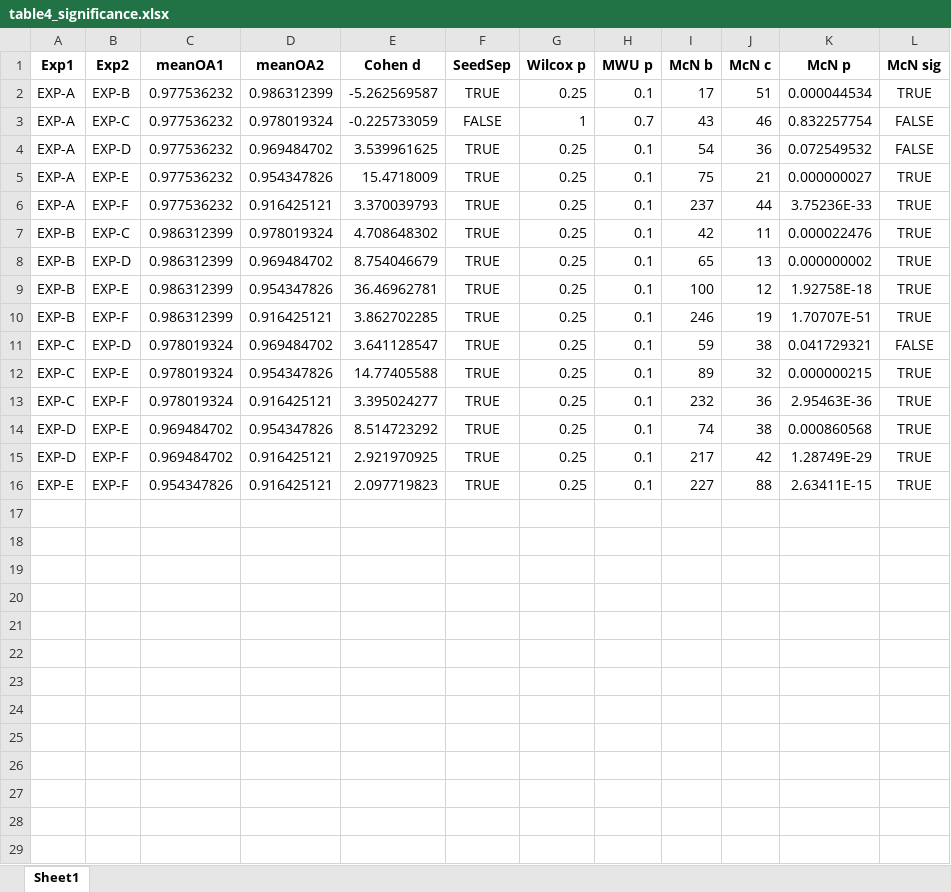
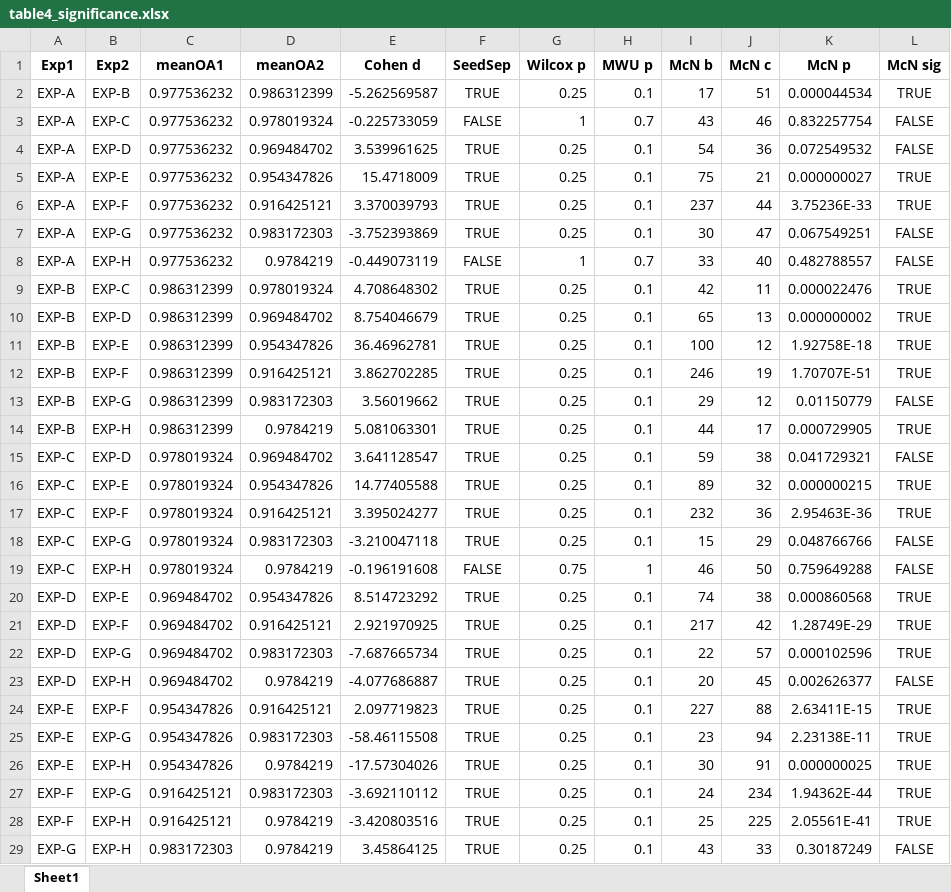
Before and after one commit to Dhruv11092003/Quantum_Geosicene, an Excel workbook: tables/table4_significance.xlsx, sheet Sheet1, drawn as a sheet; values as stored, in another font and other column widths than the file's, no borders; the diff names each change by its address in the sheet, - before the commit and + after, or states it on an @@ line.

```diff
--- a/tables/table4_significance.xlsx (sheet Sheet1)
+++ b/tables/table4_significance.xlsx (sheet Sheet1)
+row 7: EXP-A | EXP-G | 0.977536232 | 0.983172303 | -3.752393869 | TRUE | 0.25 | 0.1 | 30 | 47 | 0.067549251 | FALSE
+row 8: EXP-A | EXP-H | 0.977536232 | 0.9784219 | -0.449073119 | FALSE | 1 | 0.7 | 33 | 40 | 0.482788557 | FALSE
+row 13: EXP-B | EXP-G | 0.986312399 | 0.983172303 | 3.56019662 | TRUE | 0.25 | 0.1 | 29 | 12 | 0.01150779 | FALSE
+row 14: EXP-B | EXP-H | 0.986312399 | 0.9784219 | 5.081063301 | TRUE | 0.25 | 0.1 | 44 | 17 | 0.000729905 | TRUE
+row 18: EXP-C | EXP-G | 0.978019324 | 0.983172303 | -3.210047118 | TRUE | 0.25 | 0.1 | 15 | 29 | 0.048766766 | FALSE
+row 19: EXP-C | EXP-H | 0.978019324 | 0.9784219 | -0.196191608 | FALSE | 0.75 | 1 | 46 | 50 | 0.759649288 | FALSE
+row 22: EXP-D | EXP-G | 0.969484702 | 0.983172303 | -7.687665734 | TRUE | 0.25 | 0.1 | 22 | 57 | 0.000102596 | TRUE
+row 23: EXP-D | EXP-H | 0.969484702 | 0.9784219 | -4.077686887 | TRUE | 0.25 | 0.1 | 20 | 45 | 0.002626377 | FALSE
+row 25: EXP-E | EXP-G | 0.954347826 | 0.983172303 | -58.46115508 | TRUE | 0.25 | 0.1 | 23 | 94 | 2.23138E-11 | TRUE
+row 26: EXP-E | EXP-H | 0.954347826 | 0.9784219 | -17.57304026 | TRUE | 0.25 | 0.1 | 30 | 91 | 0.000000025 | TRUE
+row 27: EXP-F | EXP-G | 0.916425121 | 0.983172303 | -3.692110112 | TRUE | 0.25 | 0.1 | 24 | 234 | 1.94362E-44 | TRUE
+row 28: EXP-F | EXP-H | 0.916425121 | 0.9784219 | -3.420803516 | TRUE | 0.25 | 0.1 | 25 | 225 | 2.05561E-41 | TRUE
+row 29: EXP-G | EXP-H | 0.983172303 | 0.9784219 | 3.45864125 | TRUE | 0.25 | 0.1 | 43 | 33 | 0.30187249 | FALSE
```
Also changed, not shown: tables/table2_per_run_results.xlsx, tables/table3_ensemble_summary.xlsx, 46 other files.
